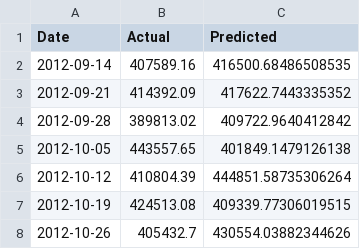
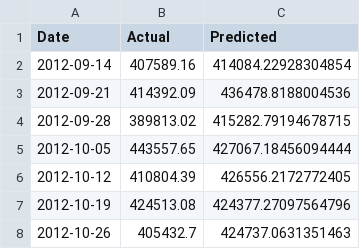
Before and after one commit to Aheer-Sravon/SARIMA_LSTM_FBPROPHET, a CSV file: scripts/log/walmart_sarimax_actual_vs_predicted_3.csv, drawn as a sheet.

```diff
--- a/scripts/log/walmart_sarimax_actual_vs_predicted_3.csv
+++ b/scripts/log/walmart_sarimax_actual_vs_predicted_3.csv
@@ -1,8 +1,8 @@
 Date,Actual,Predicted
-2012-09-14,407589.16,416500.68486508535
-2012-09-21,414392.09,417622.7443335352
-2012-09-28,389813.02,409722.9640412842
-2012-10-05,443557.65,401849.1479126138
-2012-10-12,410804.39,444851.58735306264
-2012-10-19,424513.08,409339.77306019515
-2012-10-26,405432.7,430554.03882344626
+2012-09-14,407589.16,414084.22928304854
+2012-09-21,414392.09,436478.8188004536
+2012-09-28,389813.02,415282.79194678715
+2012-10-05,443557.65,427067.18456094444
+2012-10-12,410804.39,426556.2172772405
+2012-10-19,424513.08,424377.27097564796
+2012-10-26,405432.7,424737.0631351463
```
Also changed, not shown: scripts/log/walmart_sarimax_actual_vs_predicted_1.csv, 8 other files.
